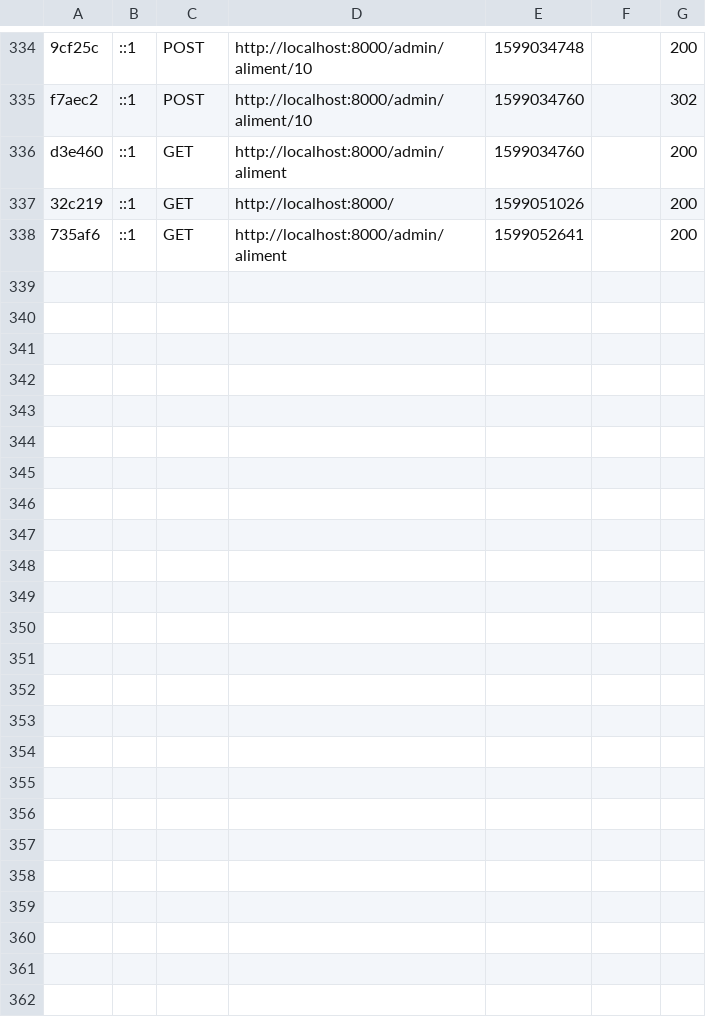
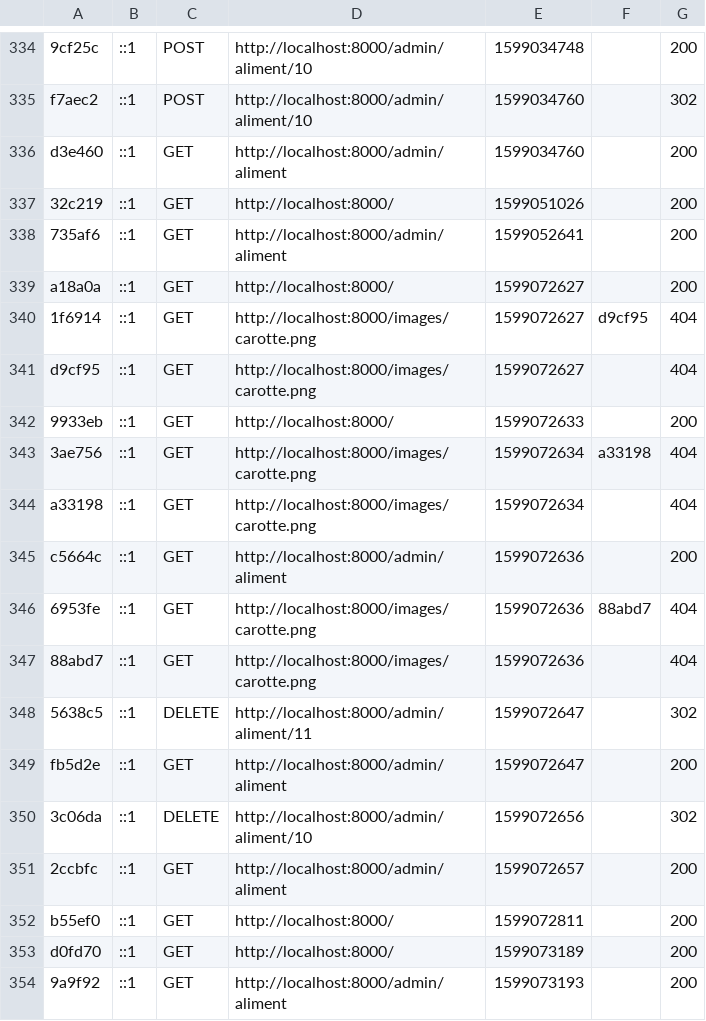
Before and after one commit to Pierre-eemi/aliments-symfony, a CSV file: var/cache/dev/profiler/index.csv, drawn as a sheet; only a part is shown, gaps mark what is left out; the diff names each change by its address in the sheet, - before the commit and + after, or states it on an @@ line.

```diff
--- a/var/cache/dev/profiler/index.csv
+++ b/var/cache/dev/profiler/index.csv
+row 339: a18a0a | ::1 | GET | http://localhost:8000/ | 1599072627 |  | 200
+row 340: 1f6914 | ::1 | GET | http://localhost:8000/images/carotte.png | 1599072627 | d9cf95 | 404
+row 341: d9cf95 | ::1 | GET | http://localhost:8000/images/carotte.png | 1599072627 |  | 404
+row 342: 9933eb | ::1 | GET | http://localhost:8000/ | 1599072633 |  | 200
+row 343: 3ae756 | ::1 | GET | http://localhost:8000/images/carotte.png | 1599072634 | a33198 | 404
+row 344: a33198 | ::1 | GET | http://localhost:8000/images/carotte.png | 1599072634 |  | 404
+row 345: c5664c | ::1 | GET | http://localhost:8000/admin/aliment | 1599072636 |  | 200
+row 346: 6953fe | ::1 | GET | http://localhost:8000/images/carotte.png | 1599072636 | 88abd7 | 404
+row 347: 88abd7 | ::1 | GET | http://localhost:8000/images/carotte.png | 1599072636 |  | 404
+row 348: 5638c5 | ::1 | DELETE | http://localhost:8000/admin/aliment/11 | 1599072647 |  | 302
+row 349: fb5d2e | ::1 | GET | http://localhost:8000/admin/aliment | 1599072647 |  | 200
+row 350: 3c06da | ::1 | DELETE | http://localhost:8000/admin/aliment/10 | 1599072656 |  | 302
+row 351: 2ccbfc | ::1 | GET | http://localhost:8000/admin/aliment | 1599072657 |  | 200
+row 352: b55ef0 | ::1 | GET | http://localhost:8000/ | 1599072811 |  | 200
+row 353: d0fd70 | ::1 | GET | http://localhost:8000/ | 1599073189 |  | 200
+row 354: 9a9f92 | ::1 | GET | http://localhost:8000/admin/aliment | 1599073193 |  | 200
```
Also changed, not shown: 17 other files.
